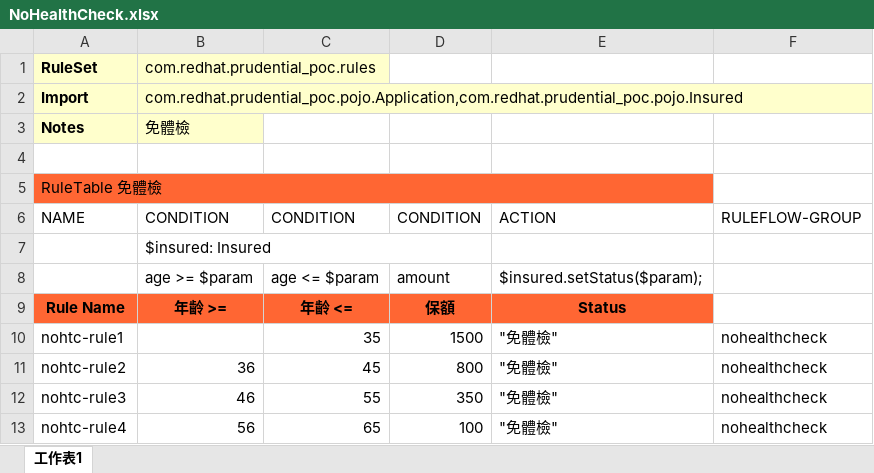
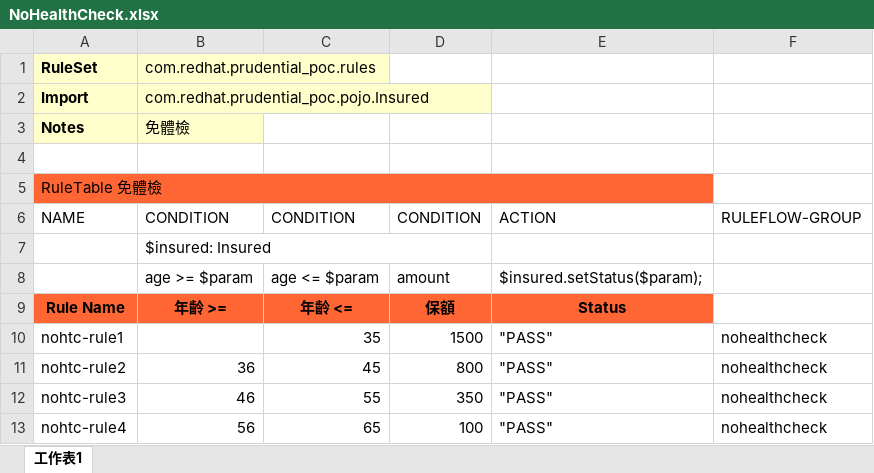
Before and after one commit to snowfish424/prudential_poc, an Excel workbook: src/main/resources/com/redhat/prudential_poc/NoHealthCheck.xlsx, sheet 工作表1, drawn as a sheet; values as stored, in another font and other column widths than the file's, no borders; the diff names each change by its address in the sheet, - before the commit and + after, or states it on an @@ line.

Commit message:
Uploaded 05-九月-2019 18:28:37 {/src/main/resources/com/redhat/prudential_poc/NoHealthCheck.xlsx}

```diff
--- a/src/main/resources/com/redhat/prudential_poc/NoHealthCheck.xlsx (sheet 工作表1)
+++ b/src/main/resources/com/redhat/prudential_poc/NoHealthCheck.xlsx (sheet 工作表1)
-B2: com.redhat.prudential_poc.pojo.Application,com.redhat.prudential_poc.pojo.Insured
+B2: com.redhat.prudential_poc.pojo.Insured
-E10:E13: "免體檢"
+E10:E13: "PASS"
```
